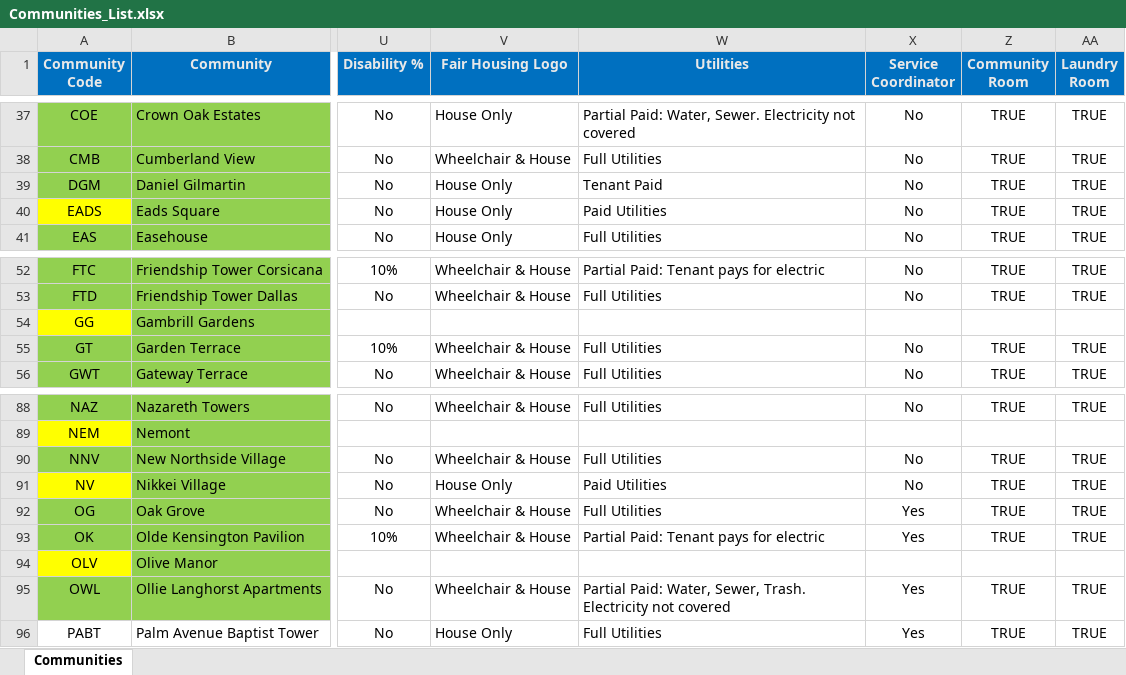
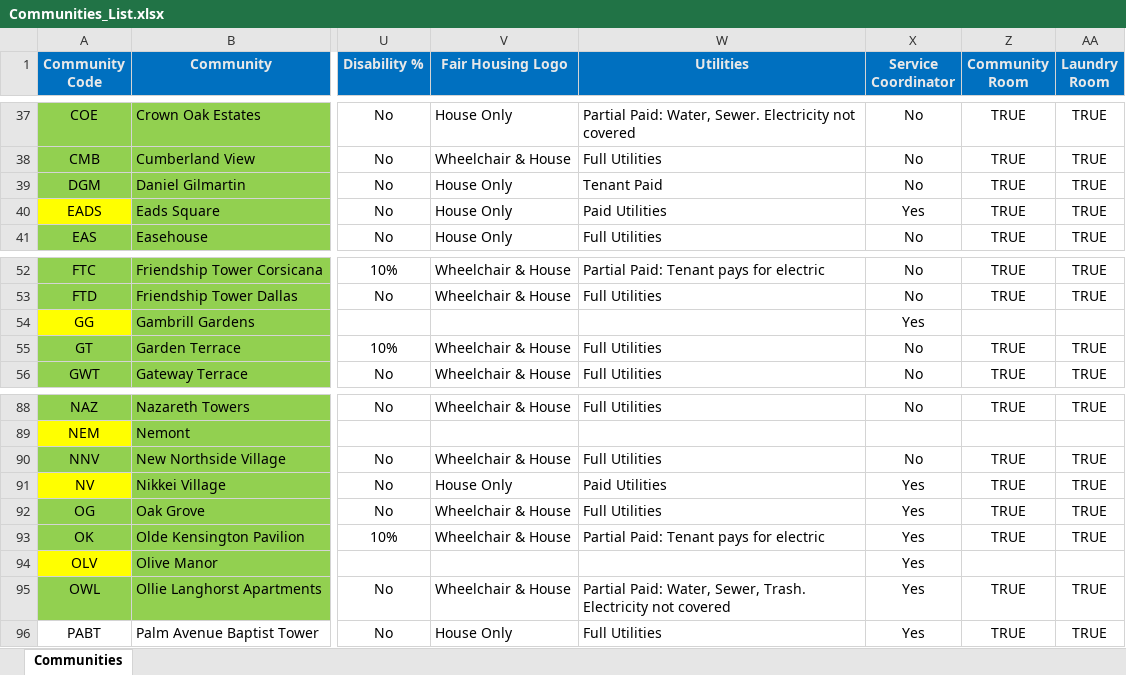
Before and after one commit to JBennettTimmerman/Community-Directory, an Excel workbook: data/Communities_List.xlsx, sheet Communities, drawn as a sheet; only a part is shown, gaps mark what is left out; values as stored, in another font and other column widths than the file's, no borders; the diff covers the shown part only; the diff names each change by its address in the sheet, - before the commit and + after, or states it on an @@ line.

Commit message:
Add files via upload

```diff
--- a/data/Communities_List.xlsx (sheet Communities)
+++ b/data/Communities_List.xlsx (sheet Communities)
-X40 (Service Coordinator): No
+X40 (Service Coordinator): Yes
-X54 (Service Coordinator): (empty)
+X54 (Service Coordinator): Yes
-X91 (Service Coordinator): No
+X91 (Service Coordinator): Yes
-X94 (Service Coordinator): (empty)
+X94 (Service Coordinator): Yes
```
Also changed, not shown: 30 edited cells elsewhere in this sheet.
